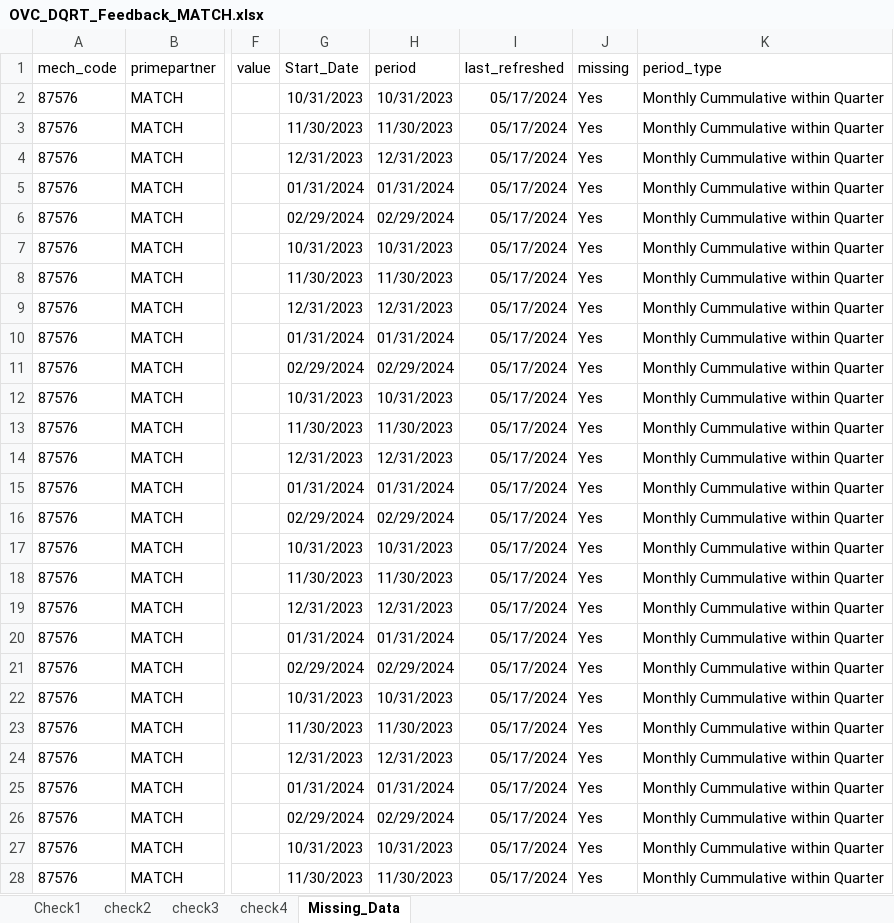
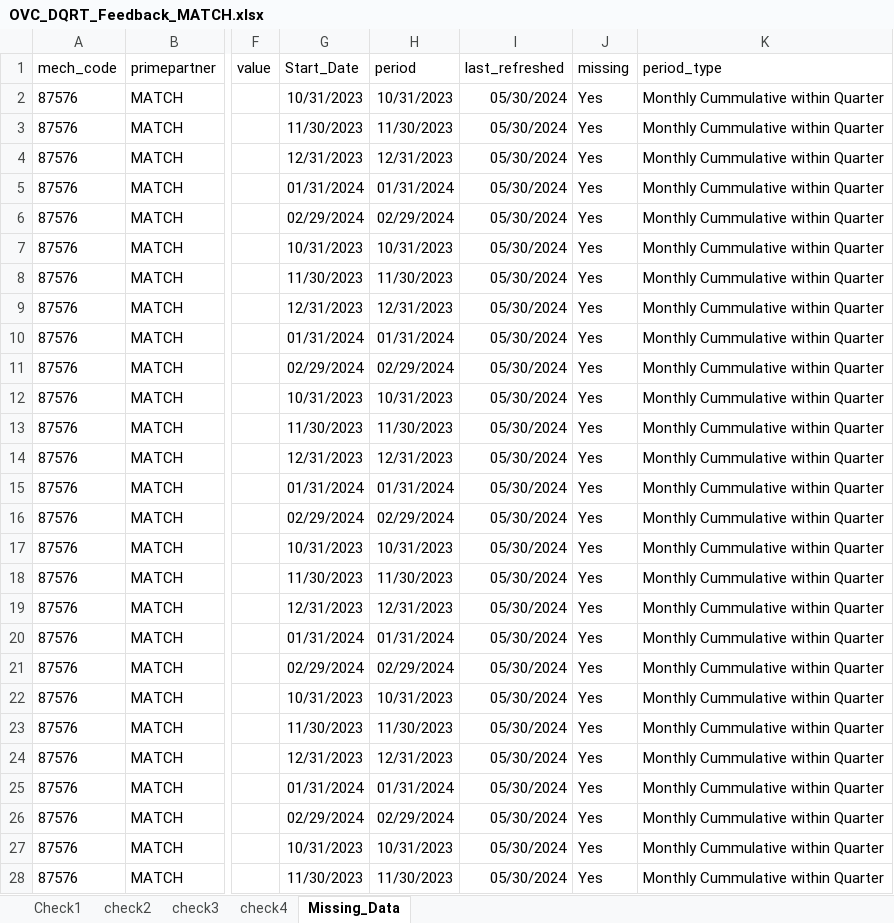
Before and after one commit to Champion20/Monthly-OVC, an Excel workbook: Dataout/OVC_DQRT_Feedback_MATCH.xlsx, sheet Missing_Data, drawn as a sheet; only a part is shown, gaps mark what is left out; values as stored, in another font and other column widths than the file's, no borders; the diff covers the shown part only; the diff names each change by its address in the sheet, - before the commit and + after, or states it on an @@ line.

```diff
--- a/Dataout/OVC_DQRT_Feedback_MATCH.xlsx (sheet Missing_Data)
+++ b/Dataout/OVC_DQRT_Feedback_MATCH.xlsx (sheet Missing_Data)
-I2:I28 (last_refreshed): 05/17/2024
+I2:I28 (last_refreshed): 05/30/2024
```
Also changed, not shown: 288 edited cells elsewhere in this sheet, Dataout/OVC_DQRT_Feedback_CINDI.xlsx, Dataout/OVC_DQRT_Feedback_G2G.xlsx, 6 other files.
